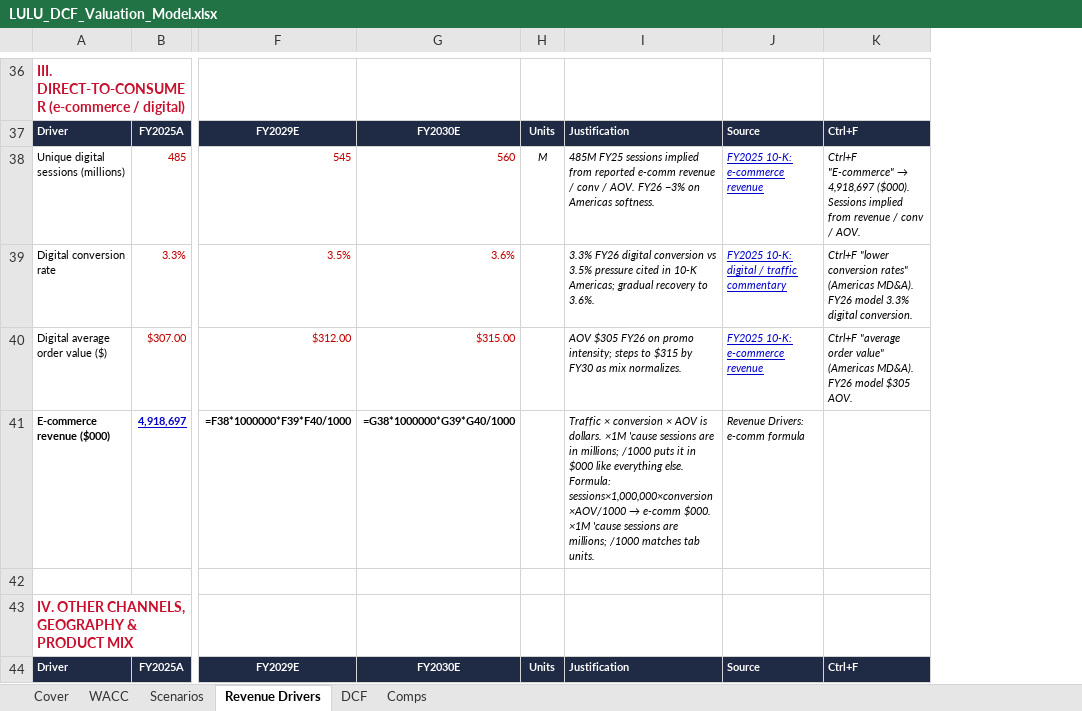
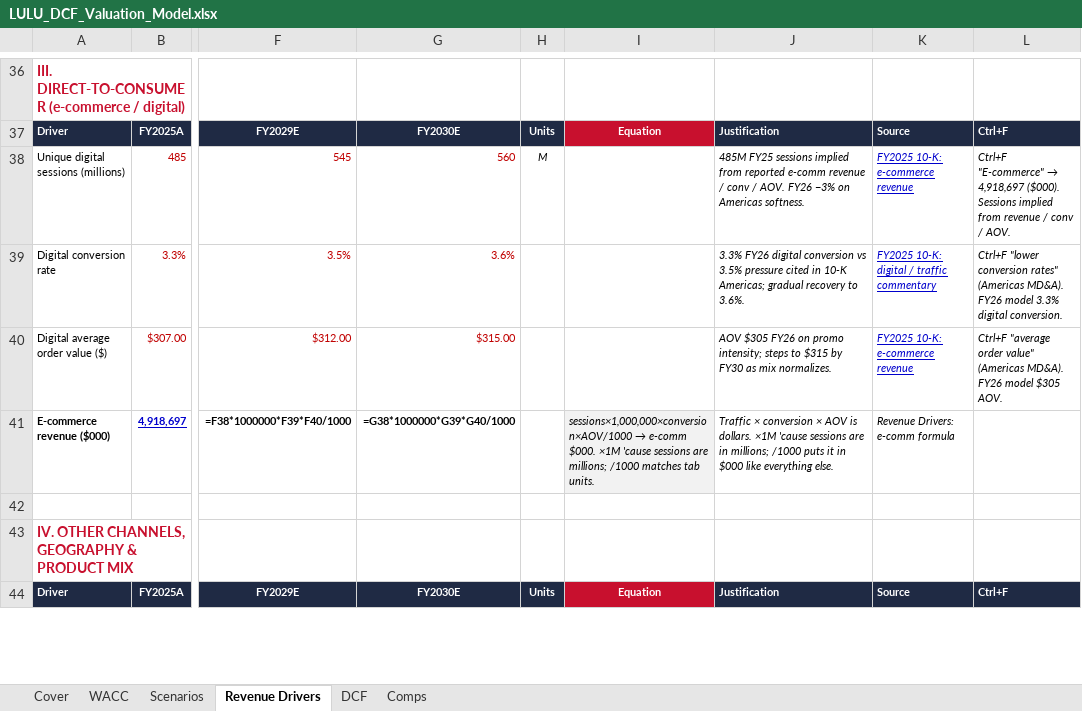
Before and after one commit to vengeanceaiUSC/RM, an Excel workbook: LULU/LULU_DCF_Valuation_Model.xlsx, sheet Revenue Drivers, drawn as a sheet; only a part is shown, gaps mark what is left out; values as stored, in another font and other column widths than the file's, no borders; formulas without a stored value are shown as written; addresses are those after the commit; ↵ is a line break in a cell; the diff covers the shown part only; the diff names each change by its address in the sheet, - before the commit and + after, or states it on an @@ line.

```diff
--- a/LULU/LULU_DCF_Valuation_Model.xlsx (sheet Revenue Drivers)
+++ b/LULU/LULU_DCF_Valuation_Model.xlsx (sheet Revenue Drivers)
+column I, rows 37-44: Equation |  |  |  | sessions×1,000,000×conversion×AOV/1000 → e-comm $000. ×1M 'cause sessions are millions; /1000 matches tab units. |  |  | Equation
@@ J41: …everything else. ↵ Formula: sessions×1,000,000×conversion×AOV/1000 → e-comm $000. ×1M 'cause sessions are millions; /1000 matches tab units. → …everything else. @@
```
Also changed, not shown: 21 edited cells and cell formats elsewhere in this sheet, 4 other files.
